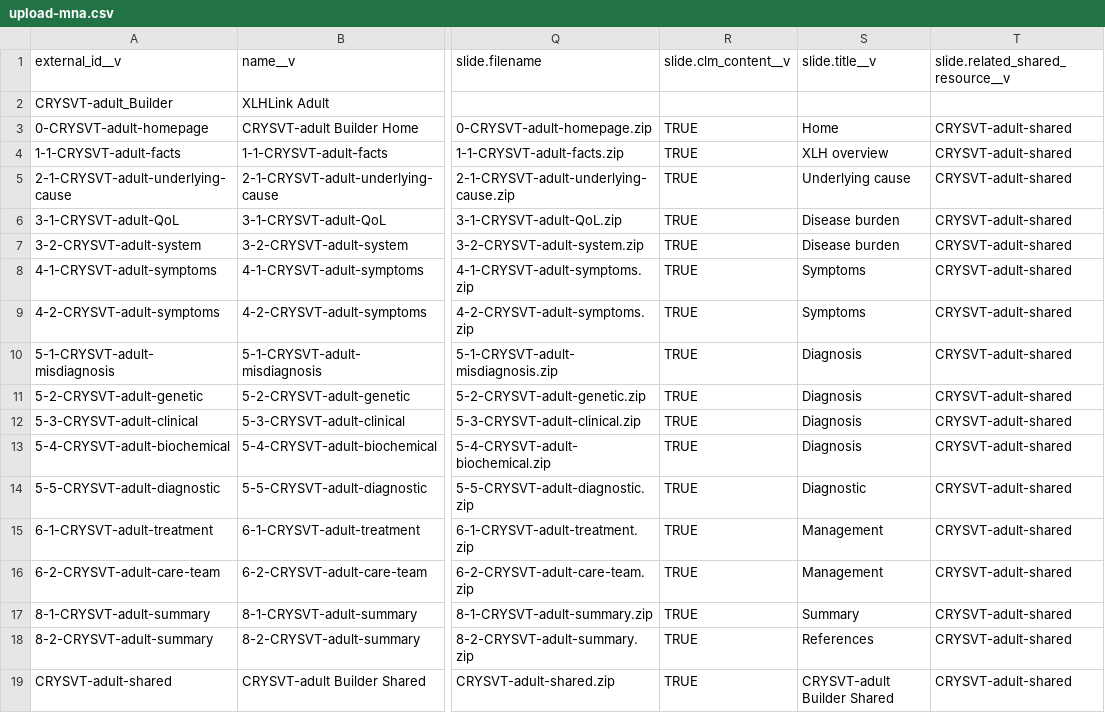
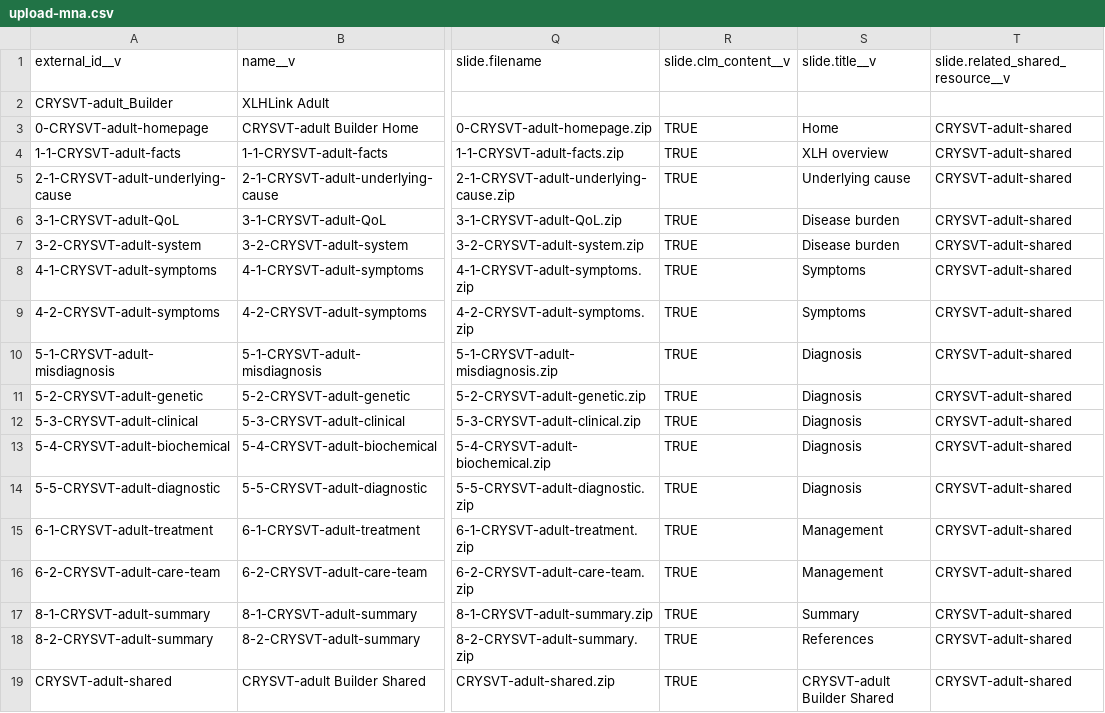
Before and after one commit to mindsandassembly/22-CRYSVT-1035-HCP-DSA-iVA-Adult, a CSV file: deploy/upload-mna.csv, drawn as a sheet; only a part is shown, gaps mark what is left out; the diff names each change by its address in the sheet, - before the commit and + after, or states it on an @@ line.

```diff
--- a/deploy/upload-mna.csv
+++ b/deploy/upload-mna.csv
-S14: Diagnostic
+S14: Diagnosis
```
Also changed, not shown: 4 other files.
